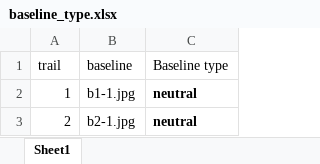
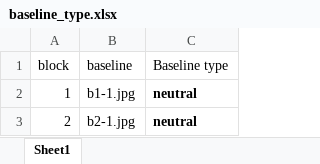
Before and after one commit to yajuandata/yajuan_phd, an Excel workbook: info/baseline_type.xlsx, sheet Sheet1, drawn as a sheet; only a part is shown; values as stored, in another font and other column widths than the file's, no borders; the diff names each change by its address in the sheet, - before the commit and + after, or states it on an @@ line.

```diff
--- a/info/baseline_type.xlsx (sheet Sheet1)
+++ b/info/baseline_type.xlsx (sheet Sheet1)
-A1: trail
+A1: block
```
Also changed, not shown: info/message.xlsx, info/message2.xlsx, 4 other files.
